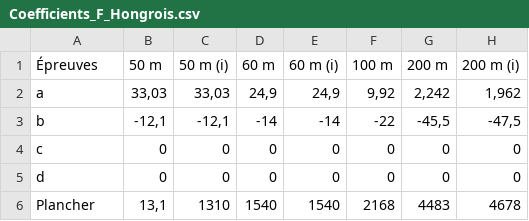
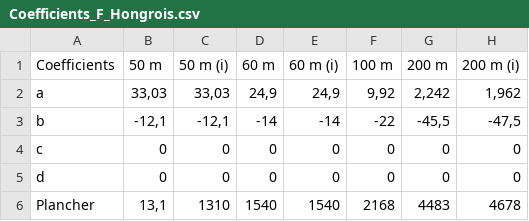
Before and after one commit to Madadera/Track_and_Lab_Manager, a CSV file: datas/Coefficients_F_Hongrois.csv, drawn as a sheet; only a part is shown; the diff names each change by its address in the sheet, - before the commit and + after, or states it on an @@ line.

```diff
--- a/datas/Coefficients_F_Hongrois.csv
+++ b/datas/Coefficients_F_Hongrois.csv
-A1: Épreuves
+A1: Coefficients
```
Also changed, not shown: datas/Coefficients_M_Hongrois.csv, 6 other files.
